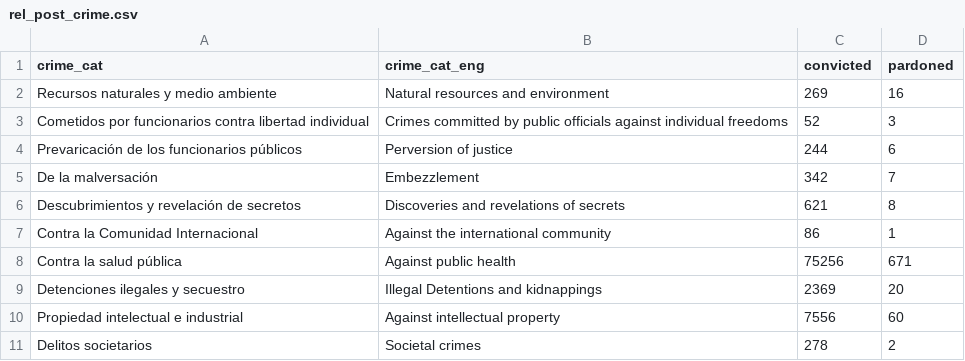
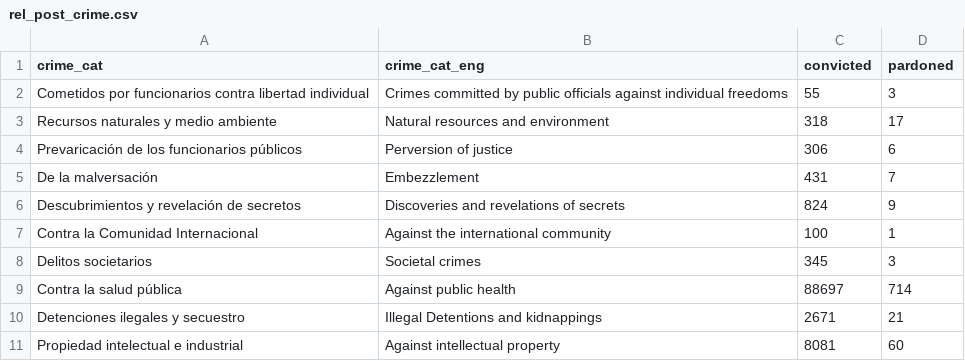
Before and after one commit to civio/elindultometro, a CSV file: data/rel_post_crime.csv, drawn as a sheet.

```diff
--- a/data/rel_post_crime.csv
+++ b/data/rel_post_crime.csv
@@ -1,11 +1,11 @@
 crime_cat,crime_cat_eng,convicted,pardoned
-Recursos naturales y medio ambiente,Natural resources and environment,269,16
-Cometidos por funcionarios contra libertad individual,Crimes committed by public officials against individual freedoms,52,3
-Prevaricación de los funcionarios públicos,Perversion of justice,244,6
-De la malversación,Embezzlement,342,7
-Descubrimientos y revelación de secretos,Discoveries and revelations of secrets,621,8
-Contra la Comunidad Internacional,Against the international community,86,1
-Contra la salud pública,Against public health,75256,671
-Detenciones ilegales y secuestro,Illegal Detentions and kidnappings,2369,20
-Propiedad intelectual e industrial,Against intellectual property,7556,60
-Delitos societarios,Societal crimes,278,2
+Cometidos por funcionarios contra libertad individual,Crimes committed by public officials against individual freedoms,55,3
+Recursos naturales y medio ambiente,Natural resources and environment,318,17
+Prevaricación de los funcionarios públicos,Perversion of justice,306,6
+De la malversación,Embezzlement,431,7
+Descubrimientos y revelación de secretos,Discoveries and revelations of secrets,824,9
+Contra la Comunidad Internacional,Against the international community,100,1
+Delitos societarios,Societal crimes,345,3
+Contra la salud pública,Against public health,88697,714
+Detenciones ilegales y secuestro,Illegal Detentions and kidnappings,2671,21
+Propiedad intelectual e industrial,Against intellectual property,8081,60
```
Also changed, not shown: data/indultos_cat_crimen.csv, 11 other files.
